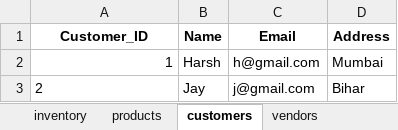
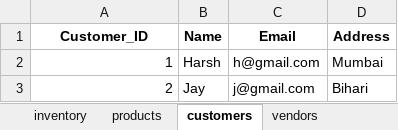
Before and after one commit to 4all3n/Inventory-Management, an Excel workbook: data/inventory_data.xlsx, sheet customers, drawn as a sheet; values as stored, in another font and other column widths than the file's, no borders; the diff names each change by its address in the sheet, - before the commit and + after, or states it on an @@ line.

```diff
--- a/data/inventory_data.xlsx (sheet customers)
+++ b/data/inventory_data.xlsx (sheet customers)
-A3 alignment: left
+A3 alignment: right
-D3 (Address): Bihar
+D3 (Address): Bihari
```
Also changed, not shown: sheet purchases, sheet inventory, sheet vendors, sheet sales, 3 other files.
